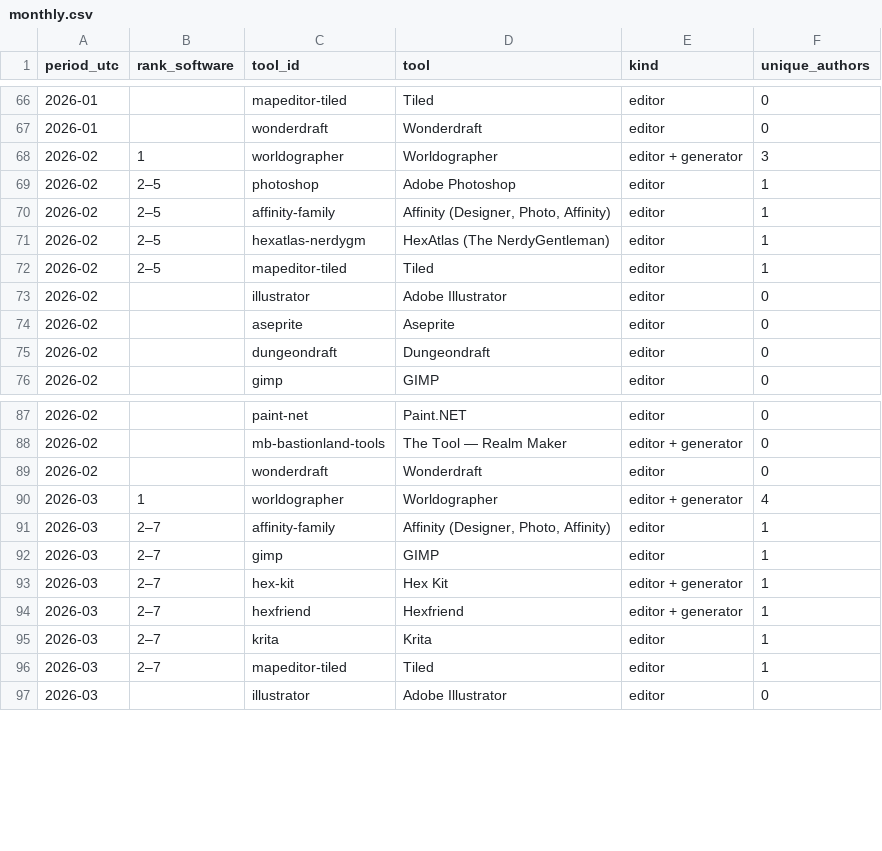
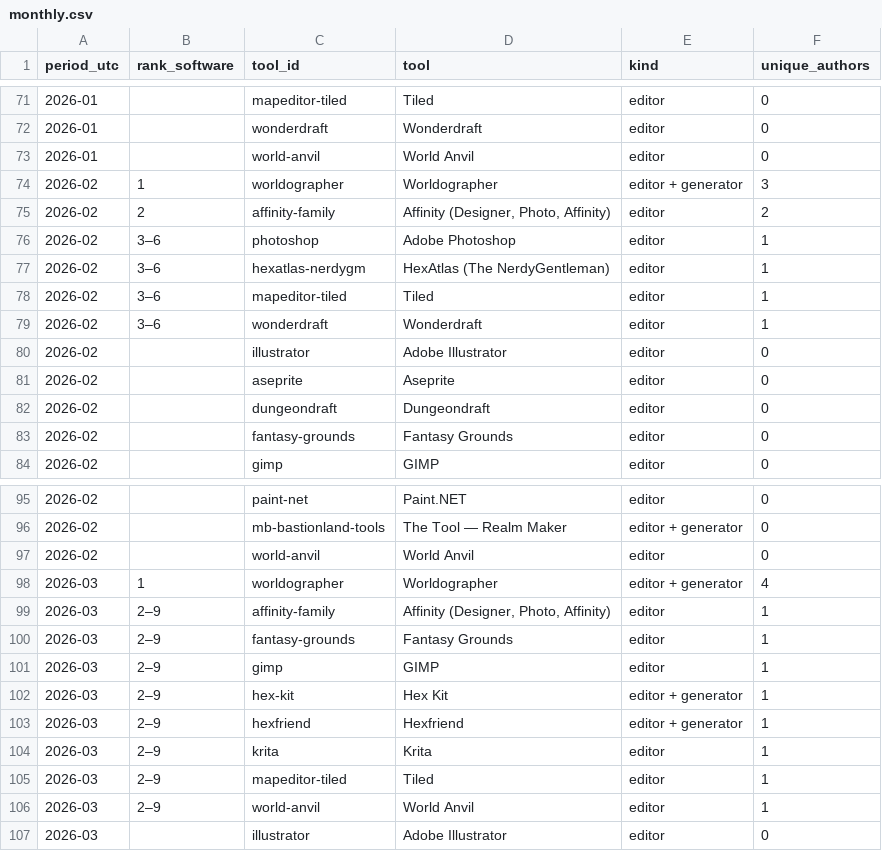
Before and after one commit to YuriyEmelyanov/Hexcrawl, a CSV file: agent-work/research/reddit-map-tools/hex-only/monthly.csv, drawn as a sheet; only a part is shown, gaps mark what is left out; the diff covers the shown part only.

```diff
--- a/agent-work/research/reddit-map-tools/hex-only/monthly.csv
+++ b/agent-work/research/reddit-map-tools/hex-only/monthly.csv
@@ -67,7 +72,9 @@ period_utc,rank_software,tool_id,tool,kind,unique_authors
 2026-01,,wonderdraft,Wonderdraft,editor,0
+2026-01,,world-anvil,World Anvil,editor,0
 2026-02,1,worldographer,Worldographer,editor + generator,3
-2026-02,2–5,photoshop,Adobe Photoshop,editor,1
-2026-02,2–5,affinity-family,"Affinity (Designer, Photo, Affinity)",editor,1
-2026-02,2–5,hexatlas-nerdygm,HexAtlas (The NerdyGentleman),editor,1
-2026-02,2–5,mapeditor-tiled,Tiled,editor,1
+2026-02,2,affinity-family,"Affinity (Designer, Photo, Affinity)",editor,2
+2026-02,3–6,photoshop,Adobe Photoshop,editor,1
+2026-02,3–6,hexatlas-nerdygm,HexAtlas (The NerdyGentleman),editor,1
+2026-02,3–6,mapeditor-tiled,Tiled,editor,1
+2026-02,3–6,wonderdraft,Wonderdraft,editor,1
 2026-02,,illustrator,Adobe Illustrator,editor,0
@@ -75,2 +82,3 @@ period_utc,rank_software,tool_id,tool,kind,unique_authors
 2026-02,,dungeondraft,Dungeondraft,editor,0
+2026-02,,fantasy-grounds,Fantasy Grounds,editor,0
 2026-02,,gimp,GIMP,editor,0
@@ -88,10 +96,12 @@ period_utc,rank_software,tool_id,tool,kind,unique_authors
 2026-02,,mb-bastionland-tools,The Tool — Realm Maker,editor + generator,0
-2026-02,,wonderdraft,Wonderdraft,editor,0
+2026-02,,world-anvil,World Anvil,editor,0
 2026-03,1,worldographer,Worldographer,editor + generator,4
-2026-03,2–7,affinity-family,"Affinity (Designer, Photo, Affinity)",editor,1
-2026-03,2–7,gimp,GIMP,editor,1
-2026-03,2–7,hex-kit,Hex Kit,editor + generator,1
-2026-03,2–7,hexfriend,Hexfriend,editor + generator,1
-2026-03,2–7,krita,Krita,editor,1
-2026-03,2–7,mapeditor-tiled,Tiled,editor,1
+2026-03,2–9,affinity-family,"Affinity (Designer, Photo, Affinity)",editor,1
+2026-03,2–9,fantasy-grounds,Fantasy Grounds,editor,1
+2026-03,2–9,gimp,GIMP,editor,1
+2026-03,2–9,hex-kit,Hex Kit,editor + generator,1
+2026-03,2–9,hexfriend,Hexfriend,editor + generator,1
+2026-03,2–9,krita,Krita,editor,1
+2026-03,2–9,mapeditor-tiled,Tiled,editor,1
+2026-03,2–9,world-anvil,World Anvil,editor,1
 2026-03,,illustrator,Adobe Illustrator,editor,0
```
Also changed, not shown: 19 added rows elsewhere in this file, agent-work/research/reddit-map-tools/evidence.csv, agent-work/research/reddit-map-tools/hex-only/evidence.csv, 16 other files.
